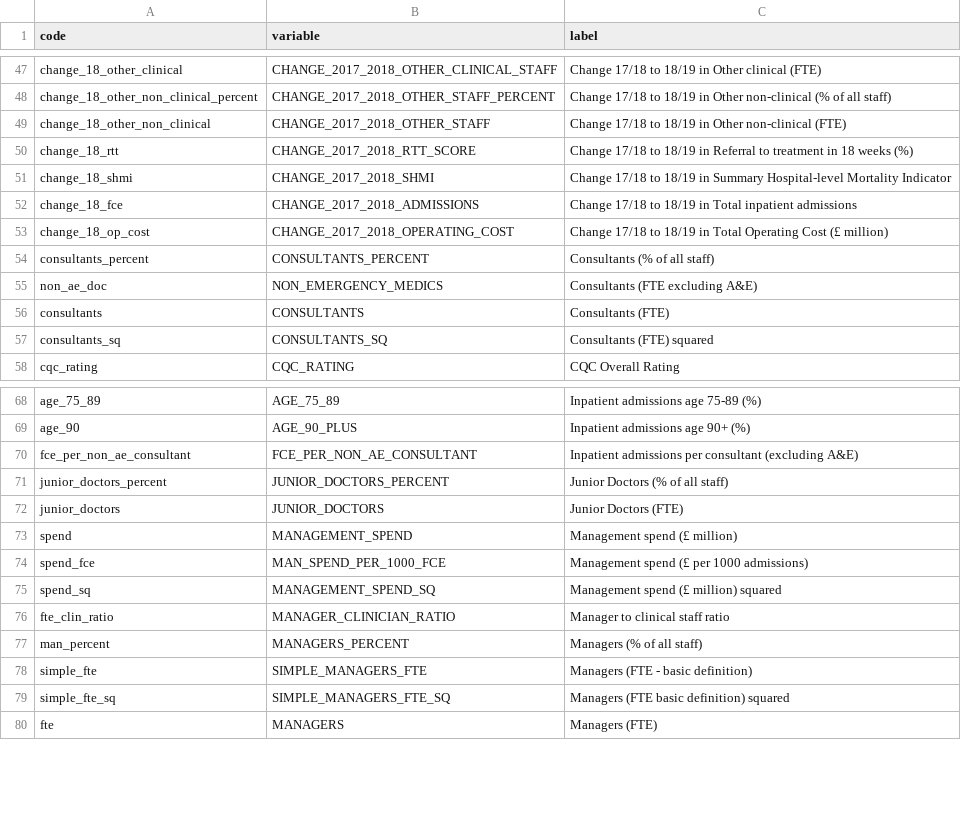
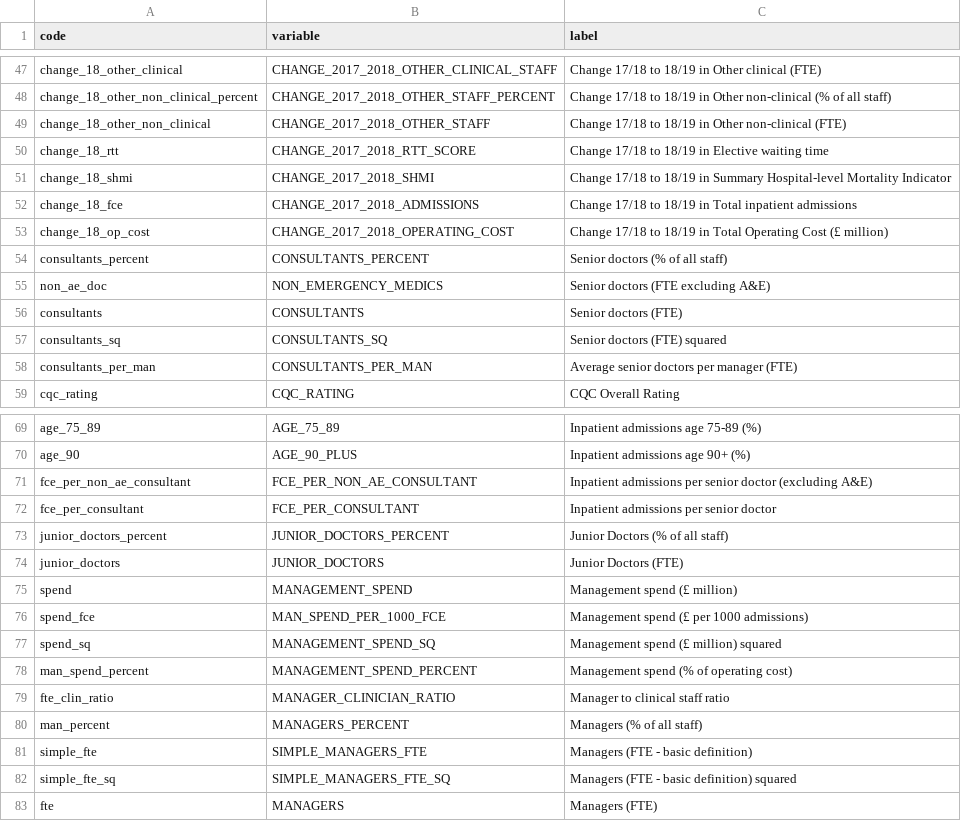
Before and after one commit to miqdadasaria/hospital_management, a CSV file: data/variable_definitions.csv, drawn as a sheet; only a part is shown, gaps mark what is left out; the diff covers the shown part only.

```diff
--- a/data/variable_definitions.csv
+++ b/data/variable_definitions.csv
@@ -49,3 +49,3 @@ change_18_other_non_clinical_percent,CHANGE_2017_2018_OTHER_STAFF_PERCENT,Change
 change_18_other_non_clinical,CHANGE_2017_2018_OTHER_STAFF,Change 17/18 to 18/19 in Other non-clinical (FTE)
-change_18_rtt,CHANGE_2017_2018_RTT_SCORE,Change 17/18 to 18/19 in Referral to treatment in 18 weeks (%)
+change_18_rtt,CHANGE_2017_2018_RTT_SCORE,Change 17/18 to 18/19 in Elective waiting time
 change_18_shmi,CHANGE_2017_2018_SHMI,Change 17/18 to 18/19 in Summary Hospital-level Mortality Indicator
@@ -53,6 +53,7 @@ change_18_fce,CHANGE_2017_2018_ADMISSIONS,Change 17/18 to 18/19 in Total inpatie
 change_18_op_cost,CHANGE_2017_2018_OPERATING_COST,Change 17/18 to 18/19 in Total Operating Cost (£ million)
-consultants_percent,CONSULTANTS_PERCENT,Consultants (% of all staff)
-non_ae_doc,NON_EMERGENCY_MEDICS,Consultants (FTE excluding A&E)
-consultants,CONSULTANTS,Consultants (FTE)
-consultants_sq,CONSULTANTS_SQ,Consultants (FTE) squared
+consultants_percent,CONSULTANTS_PERCENT,Senior doctors (% of all staff)
+non_ae_doc,NON_EMERGENCY_MEDICS,Senior doctors (FTE excluding A&E)
+consultants,CONSULTANTS,Senior doctors (FTE)
+consultants_sq,CONSULTANTS_SQ,Senior doctors (FTE) squared
+consultants_per_man,CONSULTANTS_PER_MAN,Average senior doctors per manager (FTE)
 cqc_rating,CQC_RATING,CQC Overall Rating
@@ -69,3 +70,4 @@ age_75_89,AGE_75_89,Inpatient admissions age 75-89 (%)
 age_90,AGE_90_PLUS,Inpatient admissions age 90+ (%)
-fce_per_non_ae_consultant,FCE_PER_NON_AE_CONSULTANT,Inpatient admissions per consultant (excluding A&E)
+fce_per_non_ae_consultant,FCE_PER_NON_AE_CONSULTANT,Inpatient admissions per senior doctor (excluding A&E)
+fce_per_consultant,FCE_PER_CONSULTANT,Inpatient admissions per senior doctor
 junior_doctors_percent,JUNIOR_DOCTORS_PERCENT,Junior Doctors (% of all staff)
@@ -75,2 +77,3 @@ spend_fce,MAN_SPEND_PER_1000_FCE,Management spend (£ per 1000 admissions)
 spend_sq,MANAGEMENT_SPEND_SQ,Management spend (£ million) squared
+man_spend_percent,MANAGEMENT_SPEND_PERCENT,Management spend (% of operating cost)
 fte_clin_ratio,MANAGER_CLINICIAN_RATIO,Manager to clinical staff ratio
@@ -78,3 +81,3 @@ man_percent,MANAGERS_PERCENT,Managers (% of all staff)
 simple_fte,SIMPLE_MANAGERS_FTE,Managers (FTE - basic definition)
-simple_fte_sq,SIMPLE_MANAGERS_FTE_SQ,Managers (FTE basic definition) squared
+simple_fte_sq,SIMPLE_MANAGERS_FTE_SQ,Managers (FTE - basic definition) squared
 fte,MANAGERS,Managers (FTE)
```
Also changed, not shown: 15 edited cells elsewhere in this file, 4 other files.
